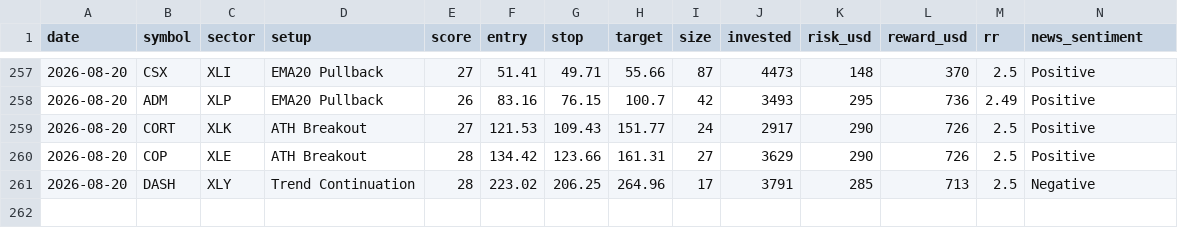
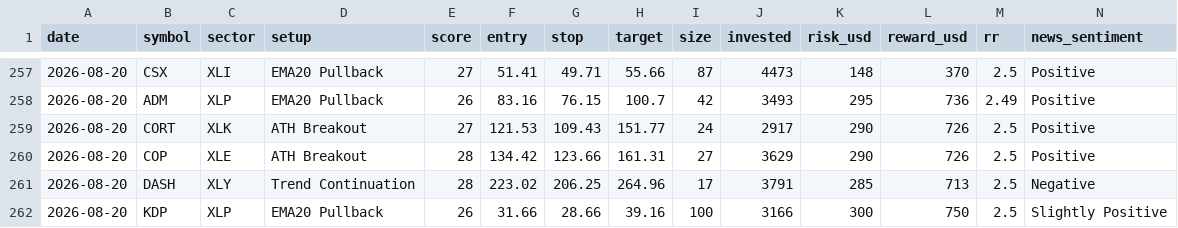
Before and after one commit to prabha-v2/swing-trading-agent-us, a CSV file: trade_log.csv, drawn as a sheet; only a part is shown, gaps mark what is left out; rows hold the shown columns only; the diff names each change by its address in the sheet, - before the commit and + after, or states it on an @@ line.

```diff
--- a/trade_log.csv
+++ b/trade_log.csv
+row 262: 2026-08-20 | KDP | XLP | EMA20 Pullback | 26 | 31.66 | 28.66 | 39.16 | 100 | 3166 | 300 | 750 | 2.5 | Slightly Positive
```
